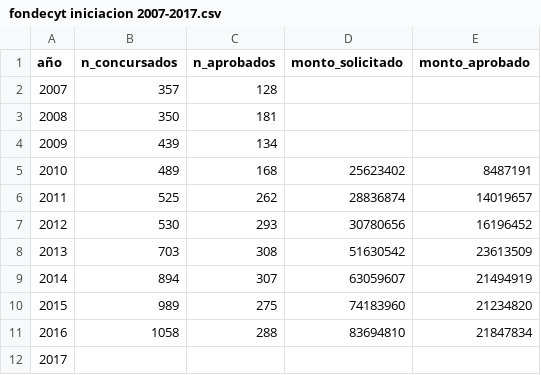
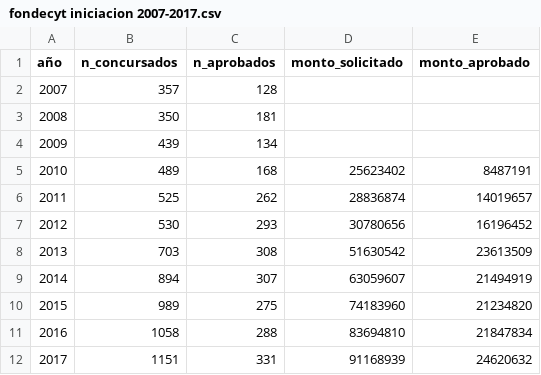
Before and after one commit to anipchile/conicyt, a CSV file: fondecyt/data/tabular/fondecyt iniciacion 2007-2017.csv, drawn as a sheet.

Commit message:
Updated Fondeyct postdocs and iniciacion

```diff
--- a/fondecyt/data/tabular/fondecyt iniciacion 2007-2017.csv
+++ b/fondecyt/data/tabular/fondecyt iniciacion 2007-2017.csv
@@ -11,2 +11,2 @@ año,n_concursados,n_aprobados,monto_solicitado,monto_aprobado
 2016,1058,288,83694810,21847834
-2017,,,,
+2017,1151,331,91168939,24620632
```
Also changed, not shown: 3 other files.
